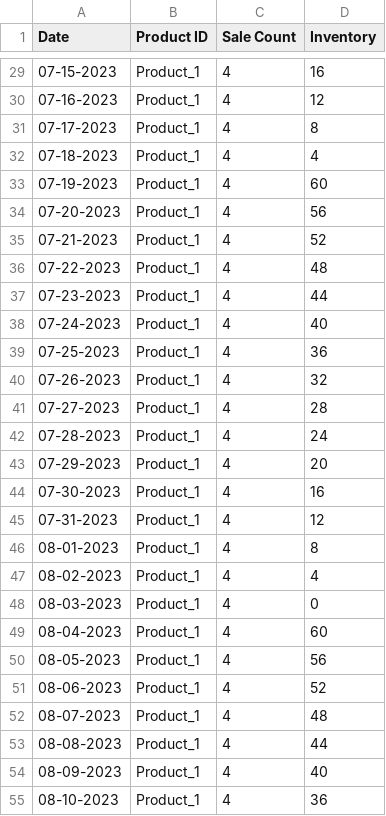
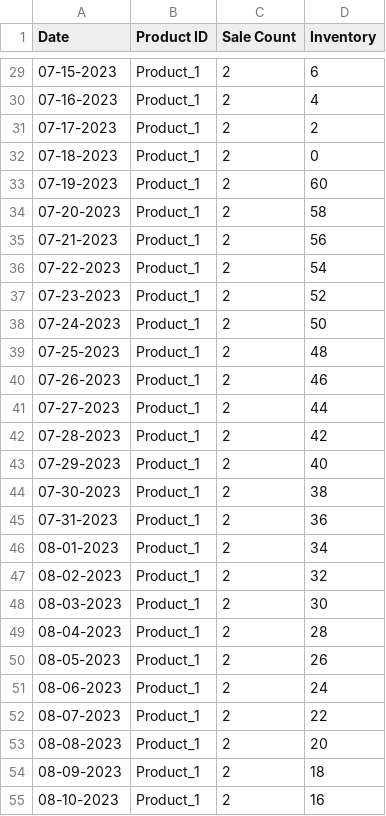
Before and after one commit to shanayamalik/inventory-forecast, a CSV file: Inventory Management/XGBoost/dataset/dataset.csv, drawn as a sheet; only a part is shown, gaps mark what is left out; the diff covers the shown part only.

```diff
--- a/Inventory Management/XGBoost/dataset/dataset.csv
+++ b/Inventory Management/XGBoost/dataset/dataset.csv
@@ -29,27 +29,27 @@ Date,Product ID,Sale Count,Inventory
-07-15-2023,Product_1,4,16
-07-16-2023,Product_1,4,12
-07-17-2023,Product_1,4,8
-07-18-2023,Product_1,4,4
-07-19-2023,Product_1,4,60
-07-20-2023,Product_1,4,56
-07-21-2023,Product_1,4,52
-07-22-2023,Product_1,4,48
-07-23-2023,Product_1,4,44
-07-24-2023,Product_1,4,40
-07-25-2023,Product_1,4,36
-07-26-2023,Product_1,4,32
-07-27-2023,Product_1,4,28
-07-28-2023,Product_1,4,24
-07-29-2023,Product_1,4,20
-07-30-2023,Product_1,4,16
-07-31-2023,Product_1,4,12
-08-01-2023,Product_1,4,8
-08-02-2023,Product_1,4,4
-08-03-2023,Product_1,4,0
-08-04-2023,Product_1,4,60
-08-05-2023,Product_1,4,56
-08-06-2023,Product_1,4,52
-08-07-2023,Product_1,4,48
-08-08-2023,Product_1,4,44
-08-09-2023,Product_1,4,40
-08-10-2023,Product_1,4,36
+07-15-2023,Product_1,2,6
+07-16-2023,Product_1,2,4
+07-17-2023,Product_1,2,2
+07-18-2023,Product_1,2,0
+07-19-2023,Product_1,2,60
+07-20-2023,Product_1,2,58
+07-21-2023,Product_1,2,56
+07-22-2023,Product_1,2,54
+07-23-2023,Product_1,2,52
+07-24-2023,Product_1,2,50
+07-25-2023,Product_1,2,48
+07-26-2023,Product_1,2,46
+07-27-2023,Product_1,2,44
+07-28-2023,Product_1,2,42
+07-29-2023,Product_1,2,40
+07-30-2023,Product_1,2,38
+07-31-2023,Product_1,2,36
+08-01-2023,Product_1,2,34
+08-02-2023,Product_1,2,32
+08-03-2023,Product_1,2,30
+08-04-2023,Product_1,2,28
+08-05-2023,Product_1,2,26
+08-06-2023,Product_1,2,24
+08-07-2023,Product_1,2,22
+08-08-2023,Product_1,2,20
+08-09-2023,Product_1,2,18
+08-10-2023,Product_1,2,16
```
Also changed, not shown: 65 edited cells elsewhere in this file, 36 other files.
